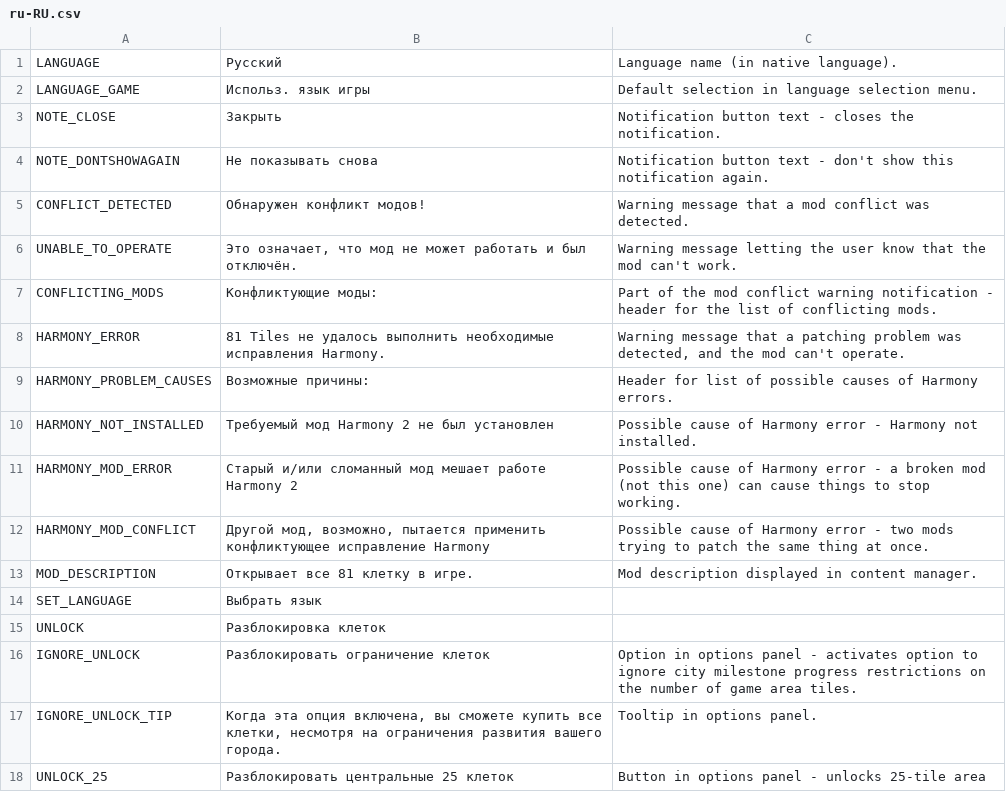
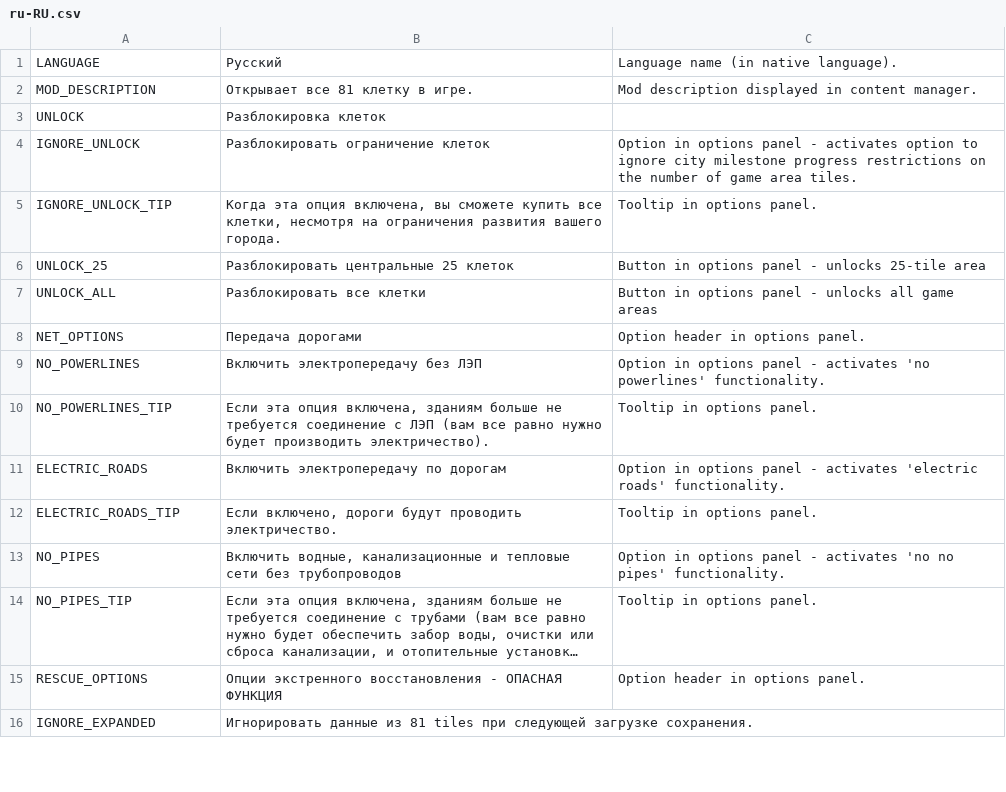
Before and after one commit to algernon-A/EightyOne2, a CSV file: Translations/ru-RU.csv, drawn as a sheet; only a part is shown; the shorter side is filled out with more unchanged rows; long unchanged cells end in ….

Commit message:
Update translations.

```diff
--- a/Translations/ru-RU.csv
+++ b/Translations/ru-RU.csv
@@ -1,15 +1,3 @@
 "LANGUAGE","Русский","Language name (in native language)."
-"LANGUAGE_GAME","Использ. язык игры","Default selection in language selection menu."
-"NOTE_CLOSE","Закрыть","Notification button text - closes the notification."
-"NOTE_DONTSHOWAGAIN","Не показывать снова","Notification button text - don't show this notification again."
-"CONFLICT_DETECTED","Обнаружен конфликт модов!","Warning message that a mod conflict was detected."
-"UNABLE_TO_OPERATE","Это означает, что мод не может работать и был отключён.","Warning message letting the user know that the mod can't work."
-"CONFLICTING_MODS","Конфликтующие моды:","Part of the mod conflict warning notification - header for the list of conflicting mods."
-"HARMONY_ERROR","81 Tiles не удалось выполнить необходимые исправления Harmony.","Warning message that a patching problem was detected, and the mod can't operate."
-"HARMONY_PROBLEM_CAUSES","Возможные причины:","Header for list of possible causes of Harmony errors."
-"HARMONY_NOT_INSTALLED","Требуемый мод Harmony 2 не был установлен","Possible cause of Harmony error - Harmony not installed."
-"HARMONY_MOD_ERROR","Старый и/или сломанный мод мешает работе Harmony 2","Possible cause of Harmony error - a broken mod (not this one) can cause things to stop working."
-"HARMONY_MOD_CONFLICT","Другой мод, возможно, пытается применить конфликтующее исправление Harmony","Possible cause of Harmony error - two mods trying to patch the same thing at once."
 "MOD_DESCRIPTION","Открывает все 81 клетку в игре.","Mod description displayed in content manager."
-"SET_LANGUAGE","Выбрать язык"
 "UNLOCK","Разблокировка клеток"
```
Also changed, not shown: Translations/de-DE.csv, Translations/fr-FR.csv, 8 other files.
